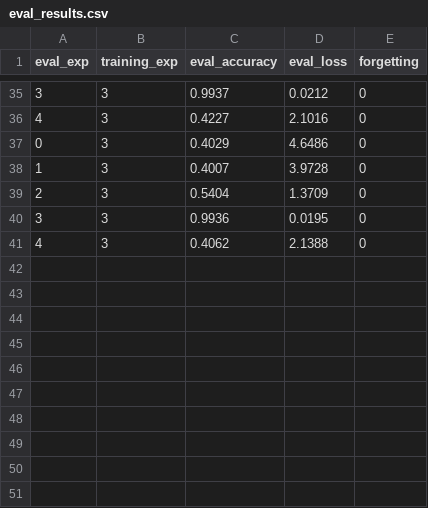
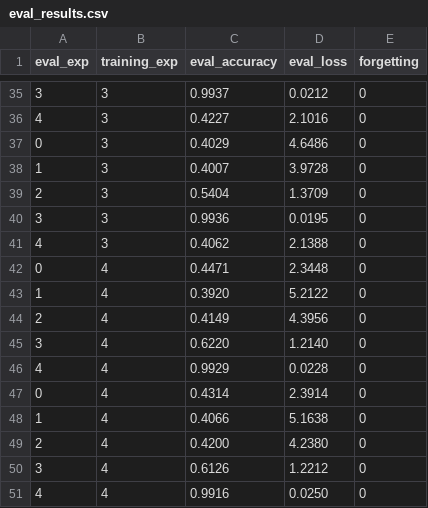
Before and after one commit to iacobo/generative-latent-replay, a CSV file: results/EWC/eval_results.csv, drawn as a sheet; only a part is shown, gaps mark what is left out; the diff names each change by its address in the sheet, - before the commit and + after, or states it on an @@ line.

```diff
--- a/results/EWC/eval_results.csv
+++ b/results/EWC/eval_results.csv
+row 42: 0 | 4 | 0.4471 | 2.3448 | 0
+row 43: 1 | 4 | 0.3920 | 5.2122 | 0
+row 44: 2 | 4 | 0.4149 | 4.3956 | 0
+row 45: 3 | 4 | 0.6220 | 1.2140 | 0
+row 46: 4 | 4 | 0.9929 | 0.0228 | 0
+row 47: 0 | 4 | 0.4314 | 2.3914 | 0
+row 48: 1 | 4 | 0.4066 | 5.1638 | 0
+row 49: 2 | 4 | 0.4200 | 4.2380 | 0
+row 50: 3 | 4 | 0.6126 | 1.2212 | 0
+row 51: 4 | 4 | 0.9916 | 0.0250 | 0
```
Also changed, not shown: results/EWC/training_results.csv, 3 other files.
